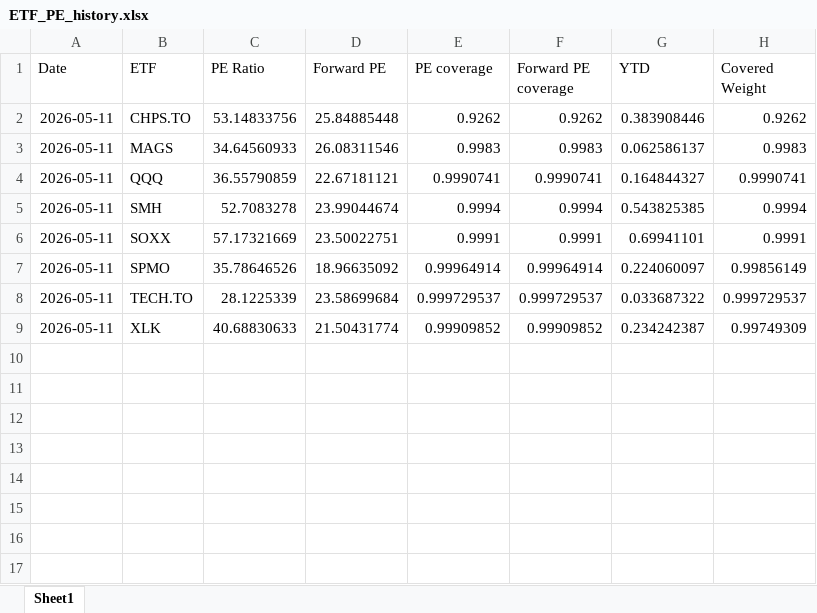
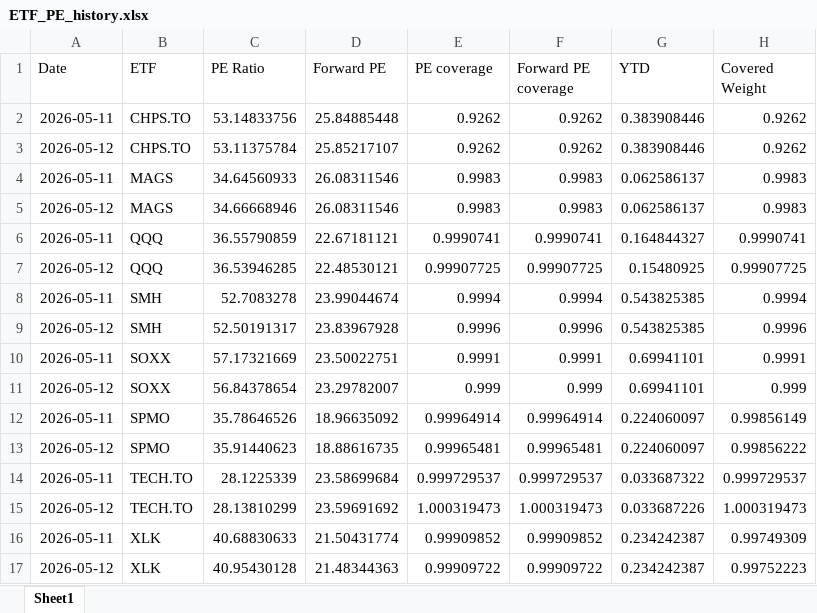
Before and after one commit to pianissix7mo/weekly-etf-report, an Excel workbook: etf_analyst_target_outputs/ETF_PE_history.xlsx, sheet Sheet1, drawn as a sheet; values as stored, in another font and other column widths than the file's, no borders; the diff names each change by its address in the sheet, - before the commit and + after, or states it on an @@ line.

```diff
--- a/etf_analyst_target_outputs/ETF_PE_history.xlsx (sheet Sheet1)
+++ b/etf_analyst_target_outputs/ETF_PE_history.xlsx (sheet Sheet1)
+row 3: 2026-05-12 | CHPS.TO | 53.11375784 | 25.85217107 | 0.9262 | 0.9262 | 0.383908446 | 0.9262
+row 5: 2026-05-12 | MAGS | 34.66668946 | 26.08311546 | 0.9983 | 0.9983 | 0.062586137 | 0.9983
+row 7: 2026-05-12 | QQQ | 36.53946285 | 22.48530121 | 0.99907725 | 0.99907725 | 0.15480925 | 0.99907725
+row 9: 2026-05-12 | SMH | 52.50191317 | 23.83967928 | 0.9996 | 0.9996 | 0.543825385 | 0.9996
+row 11: 2026-05-12 | SOXX | 56.84378654 | 23.29782007 | 0.999 | 0.999 | 0.69941101 | 0.999
+row 13: 2026-05-12 | SPMO | 35.91440623 | 18.88616735 | 0.99965481 | 0.99965481 | 0.224060097 | 0.99856222
+row 15: 2026-05-12 | TECH.TO | 28.13810299 | 23.59691692 | 1.000319473 | 1.000319473 | 0.033687226 | 1.000319473
+row 17: 2026-05-12 | XLK | 40.95430128 | 21.48344363 | 0.99909722 | 0.99909722 | 0.234242387 | 0.99752223
```
